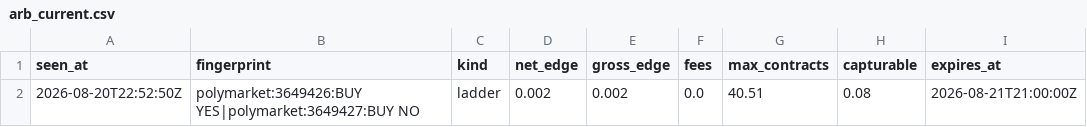
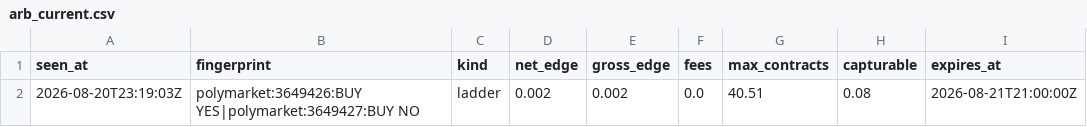
Before and after one commit to IshaanSrivastava1/markets-dashboard, a CSV file: data/arb_current.csv, drawn as a sheet; only a part is shown; the diff names each change by its address in the sheet, - before the commit and + after, or states it on an @@ line.

```diff
--- a/data/arb_current.csv
+++ b/data/arb_current.csv
-A2 (seen_at): 2026-08-20T22:52:50Z
+A2 (seen_at): 2026-08-20T23:19:03Z
```
Also changed, not shown: 1 other file.
